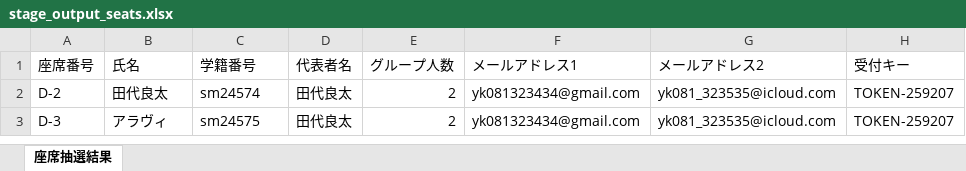
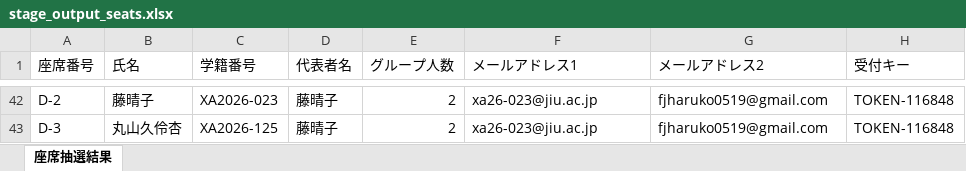
Before and after one commit to alavitashdid/ticket-system2, an Excel workbook: stage_output_seats.xlsx, sheet 座席抽選結果, drawn as a sheet; only a part is shown, gaps mark what is left out; values as stored, in another font and other column widths than the file's, no borders; addresses are those after the commit; the diff covers the shown part only; the diff names each change by its address in the sheet, - before the commit and + after, or states it on an @@ line.

Commit message:
commit

```diff
--- a/stage_output_seats.xlsx (sheet 座席抽選結果)
+++ b/stage_output_seats.xlsx (sheet 座席抽選結果)
-B42 (氏名): 田代良太
+B42 (氏名): 藤晴子
-C42 (学籍番号): sm24574
+C42 (学籍番号): XA2026-023
-D42:D43 (代表者名): 田代良太
+D42:D43 (代表者名): 藤晴子
-F42:F43 (メールアドレス1): yk081323434@gmail.com
+F42:F43 (メールアドレス1): xa26-023@jiu.ac.jp
-G42:G43 (メールアドレス2): yk081_323535@icloud.com
+G42:G43 (メールアドレス2): fjharuko0519@gmail.com
-H42:H43 (受付キー): TOKEN-259207
+H42:H43 (受付キー): TOKEN-116848
-B43 (氏名): アラヴィ
+B43 (氏名): 丸山久伶杏
-C43 (学籍番号): sm24575
+C43 (学籍番号): XA2026-125
```
Also changed, not shown: 40 added rows elsewhere in this sheet.
